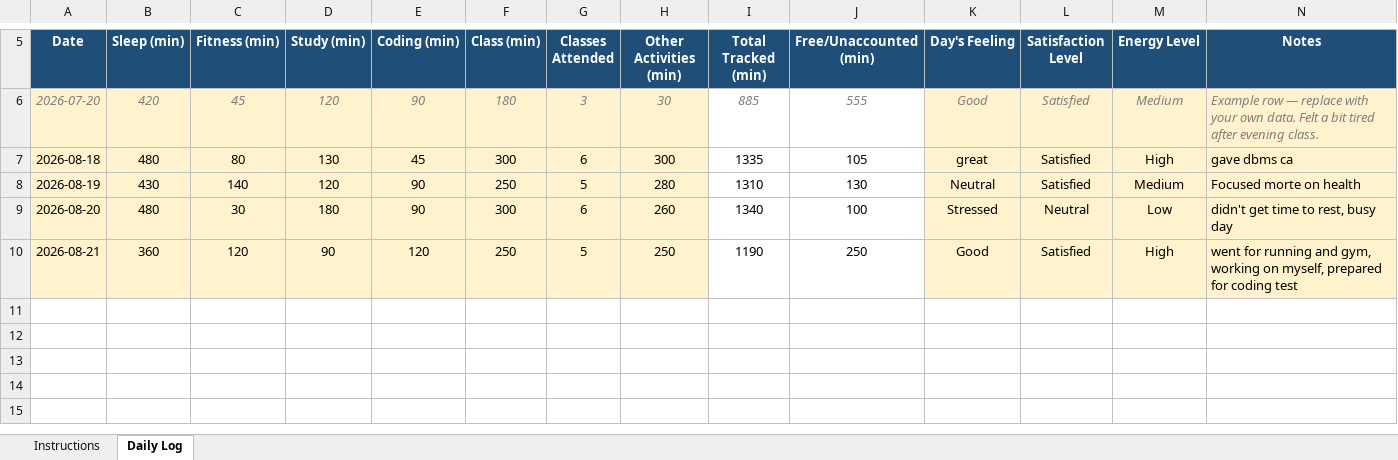
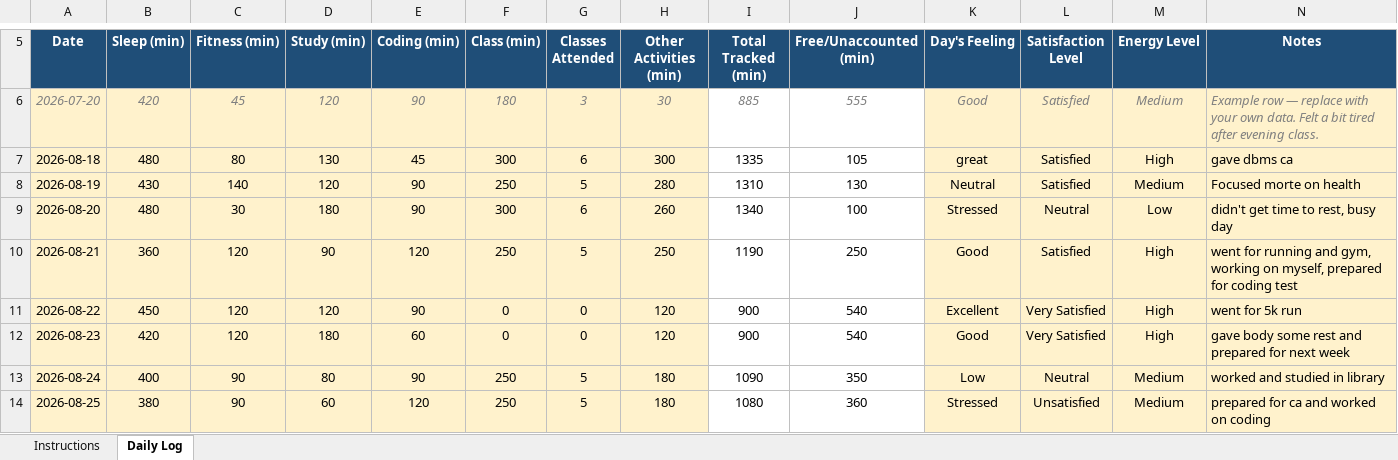
Before and after one commit to chiragg23/CAP-776, an Excel workbook: 1234567.xlsx, sheet Daily Log, drawn as a sheet; only a part is shown, gaps mark what is left out; values as stored, in another font and other column widths than the file's, no borders; conditional formats not drawn; the diff names each change by its address in the sheet, - before the commit and + after, or states it on an @@ line.

Commit message:
Updated the new activities

```diff
--- a/1234567.xlsx (sheet Daily Log)
+++ b/1234567.xlsx (sheet Daily Log)
+row 11: 2026-08-22 | 450 | 120 | 120 | 90 | 0 | 0 | 120 | 900 | 540 | Excellent | Very Satisfied | High | went for 5k run
+row 12: 2026-08-23 | 420 | 120 | 180 | 60 | 0 | 0 | 120 | 900 | 540 | Good | Very Satisfied | High | gave body some rest and prepared for next week
+row 13: 2026-08-24 | 400 | 90 | 80 | 90 | 250 | 5 | 180 | 1090 | 350 | Low | Neutral | Medium | worked and studied in library
+row 14: 2026-08-25 | 380 | 90 | 60 | 120 | 250 | 5 | 180 | 1080 | 360 | Stressed | Unsatisfied | Medium | prepared for ca and worked on coding
```
